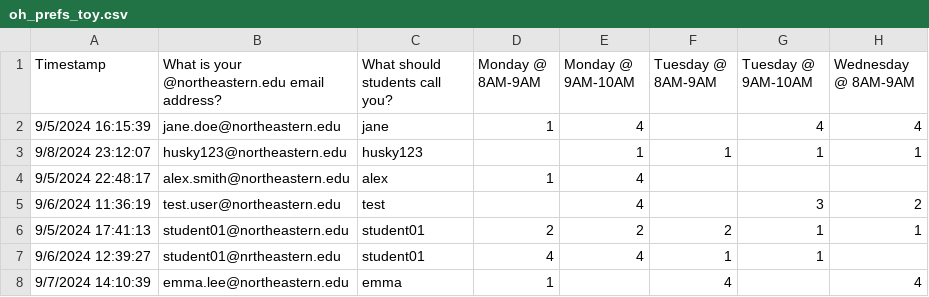
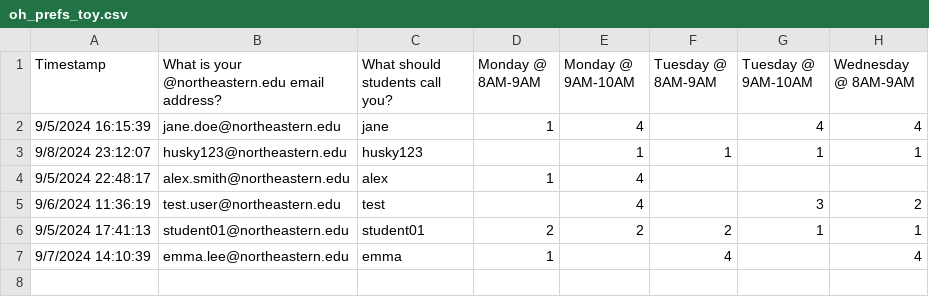
Before and after one commit to matthigger/oh_sched_web, a CSV file: oh_prefs_toy.csv, drawn as a sheet; the diff names each change by its address in the sheet, - before the commit and + after, or states it on an @@ line.

Commit message:
revise - oh_prefs_toy.csv - this example's repeated "student01" entry is more trouble than its worth in the toy example.  Better to surprise the user with this feature should they need it than confuse them with it beforehand

```diff
--- a/oh_prefs_toy.csv
+++ b/oh_prefs_toy.csv
-row 7: 9/6/2024 12:39:27 | student01@nrtheastern.edu | student01 | 4 | 4 | 1 | 1
```
